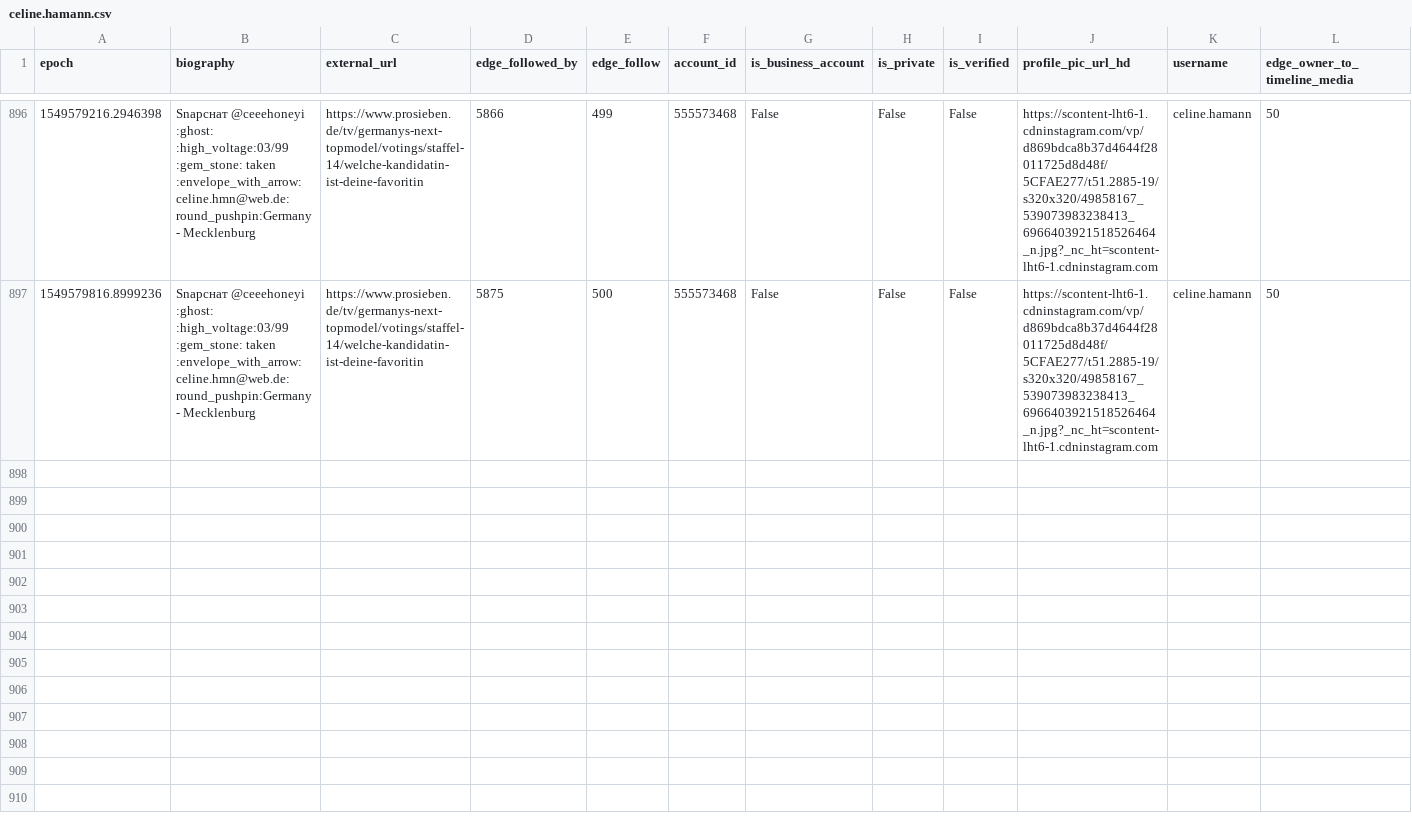
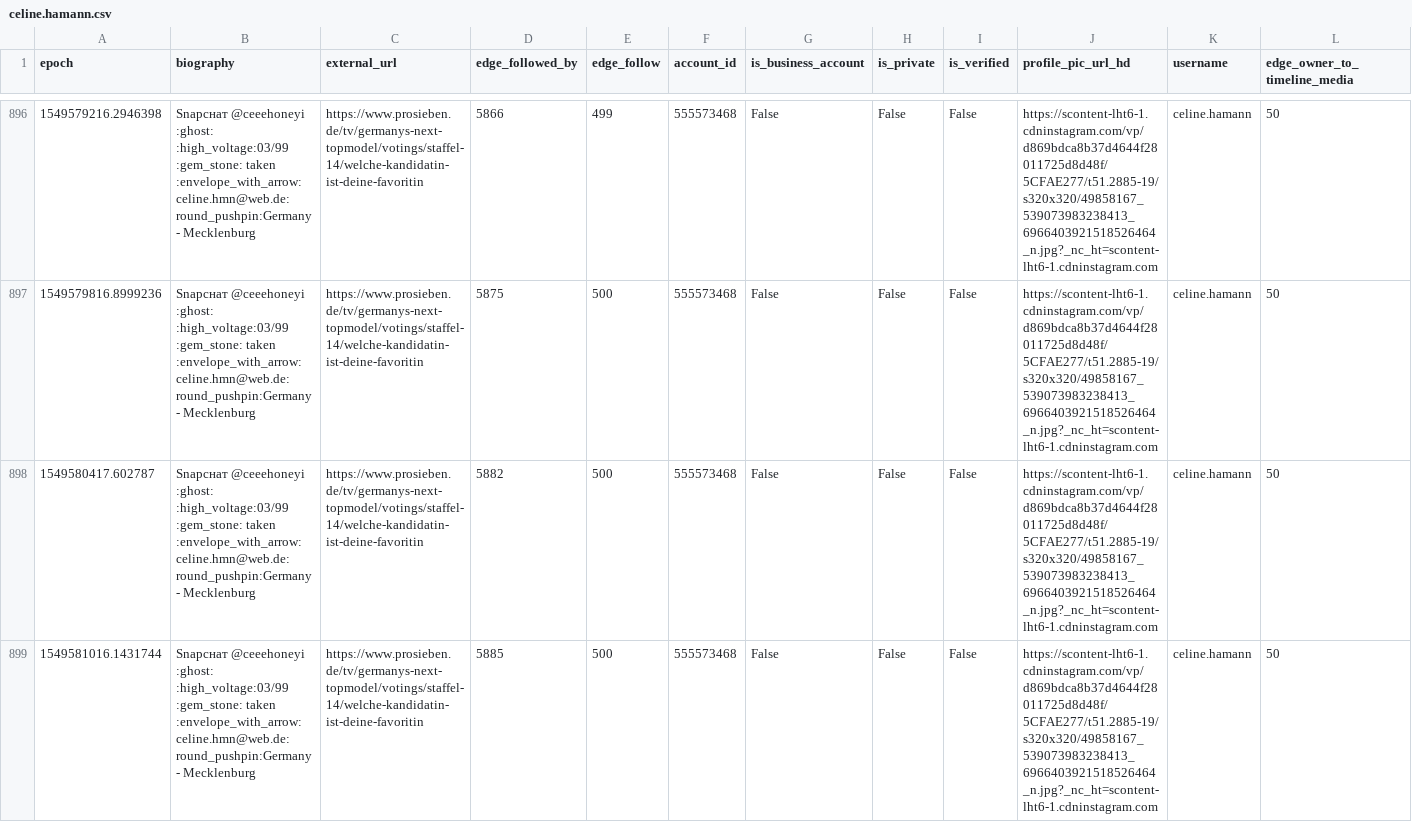
Before and after one commit to 030jmk/gntm2019, a CSV file: celine.hamann.csv, drawn as a sheet; only a part is shown, gaps mark what is left out; rows hold the shown columns only; the diff names each change by its address in the sheet, - before the commit and + after, or states it on an @@ line.

```diff
--- a/celine.hamann.csv
+++ b/celine.hamann.csv
+row 898: 1549580417.602787 | Snapcнaт @ceeehoneyi :ghost: :high_voltage:03/99 :gem_stone: taken :envelope_with_arrow: celine.hmn@web.de:round_pushpin:Germany - Mecklenburg | https://www.prosieben.de/tv/germanys-next-topmodel/votings/staffel-14/welche-kandidatin-ist-deine-favoritin | 5882 | 500 | 555573468 | False | False | False | https://scontent-lht6-1.cdninstagram.com/vp/d869bdca8b37d4644f28011725d8d48f/5CFAE277/t51.2885-19/s320x320/49858167_539073983238413_6966403921518526464_n.jpg?_nc_ht=scontent-lht6-1.cdninstagram.com | celine.hamann | 50
+row 899: 1549581016.1431744 | Snapcнaт @ceeehoneyi :ghost: :high_voltage:03/99 :gem_stone: taken :envelope_with_arrow: celine.hmn@web.de:round_pushpin:Germany - Mecklenburg | https://www.prosieben.de/tv/germanys-next-topmodel/votings/staffel-14/welche-kandidatin-ist-deine-favoritin | 5885 | 500 | 555573468 | False | False | False | https://scontent-lht6-1.cdninstagram.com/vp/d869bdca8b37d4644f28011725d8d48f/5CFAE277/t51.2885-19/s320x320/49858167_539073983238413_6966403921518526464_n.jpg?_nc_ht=scontent-lht6-1.cdninstagram.com | celine.hamann | 50
```
Also changed, not shown: _yaraline_.csv, annkathrin.gr.csv, 33 other files.
